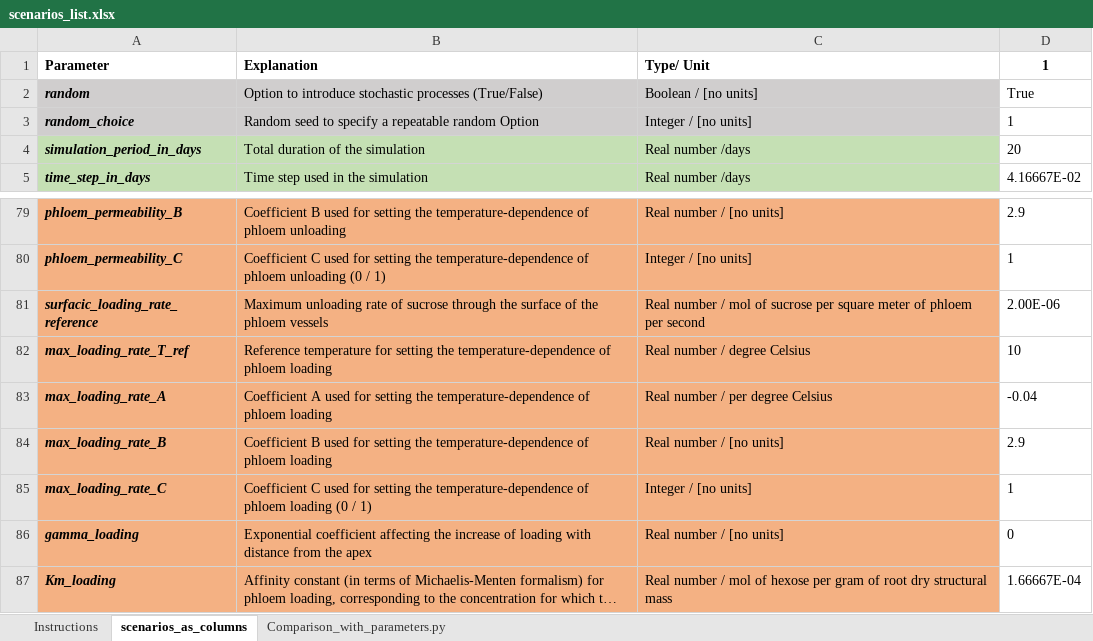
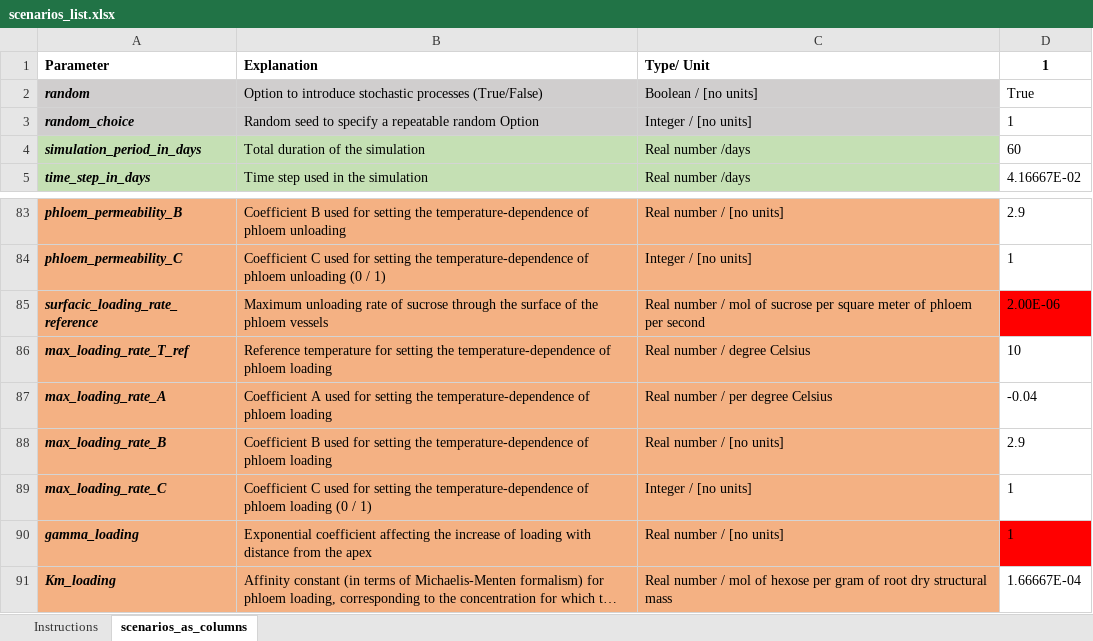
Before and after one commit to openalea/rhizodep, an Excel workbook: simulations/running_scenarios/inputs/scenarios_list.xlsx, sheet scenarios_as_columns, drawn as a sheet; only a part is shown, gaps mark what is left out; long unchanged cells end in …; values as stored, in another font and other column widths than the file's, no borders; addresses are those after the commit; the diff covers the shown part only; the diff names each change by its address in the sheet, - before the commit and + after, or states it on an @@ line.

```diff
--- a/simulations/running_scenarios/inputs/scenarios_list.xlsx (sheet scenarios_as_columns)
+++ b/simulations/running_scenarios/inputs/scenarios_list.xlsx (sheet scenarios_as_columns)
@@ sheet tab hidden: Comparison_with_parameters.py @@
-D4 (1): 20
+D4 (1): 60
-D85 fill: none
+D85 fill: #FF0000
-D90 (1): 0
+D90 (1): 1
-D90 fill: none
+D90 fill: #FF0000
```
Also changed, not shown: 4 added rows, 1 removed row, 1 moved row, 3 edited cells and cell formats elsewhere in this sheet, 4 other files.
